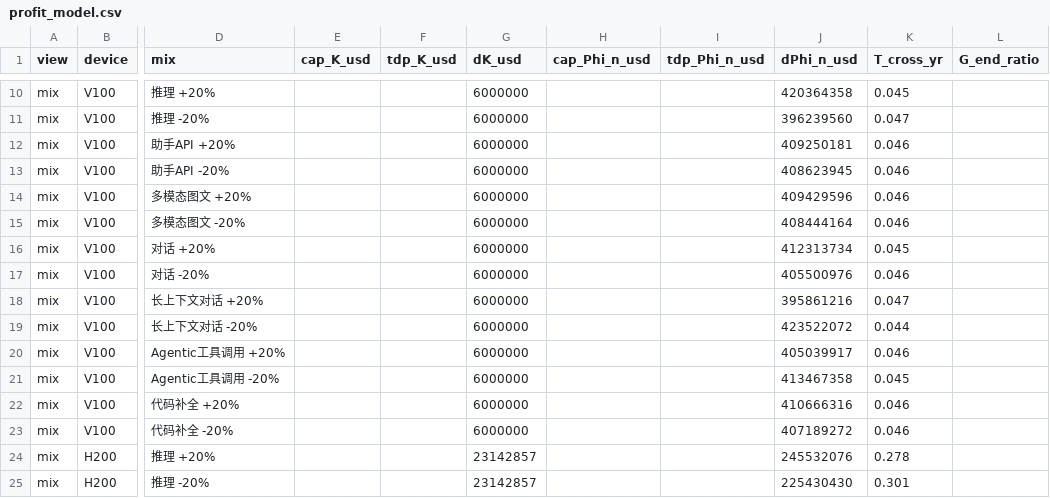
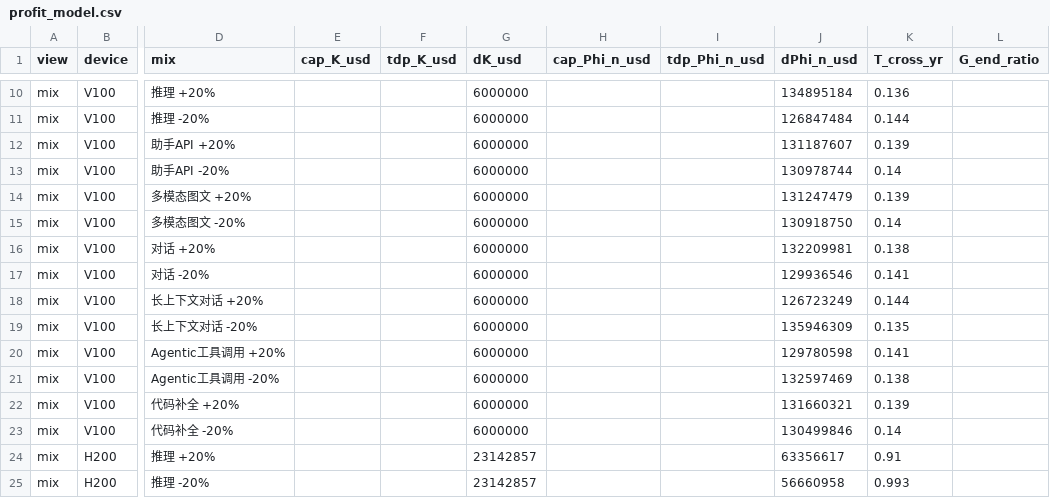
Before and after one commit to Markliu225/powerchar, a CSV file: workload_analysis/profit_model.csv, drawn as a sheet; only a part is shown, gaps mark what is left out; the diff covers the shown part only; the diff names each change by its address in the sheet, - before the commit and + after, or states it on an @@ line.

```diff
--- a/workload_analysis/profit_model.csv
+++ b/workload_analysis/profit_model.csv
-J10 (dPhi_n_usd): 420364358
+J10 (dPhi_n_usd): 134895184
-K10 (T_cross_yr): 0.045
+K10 (T_cross_yr): 0.136
-J11 (dPhi_n_usd): 396239560
+J11 (dPhi_n_usd): 126847484
-K11 (T_cross_yr): 0.047
+K11 (T_cross_yr): 0.144
-J12 (dPhi_n_usd): 409250181
+J12 (dPhi_n_usd): 131187607
-K12 (T_cross_yr): 0.046
+K12 (T_cross_yr): 0.139
-J13 (dPhi_n_usd): 408623945
+J13 (dPhi_n_usd): 130978744
-K13 (T_cross_yr): 0.046
+K13 (T_cross_yr): 0.14
-J14 (dPhi_n_usd): 409429596
+J14 (dPhi_n_usd): 131247479
-K14 (T_cross_yr): 0.046
+K14 (T_cross_yr): 0.139
-J15 (dPhi_n_usd): 408444164
+J15 (dPhi_n_usd): 130918750
-K15 (T_cross_yr): 0.046
+K15 (T_cross_yr): 0.14
-J16 (dPhi_n_usd): 412313734
+J16 (dPhi_n_usd): 132209981
-K16 (T_cross_yr): 0.045
+K16 (T_cross_yr): 0.138
-J17 (dPhi_n_usd): 405500976
+J17 (dPhi_n_usd): 129936546
-K17 (T_cross_yr): 0.046
+K17 (T_cross_yr): 0.141
-J18 (dPhi_n_usd): 395861216
+J18 (dPhi_n_usd): 126723249
-K18 (T_cross_yr): 0.047
+K18 (T_cross_yr): 0.144
-J19 (dPhi_n_usd): 423522072
+J19 (dPhi_n_usd): 135946309
-K19 (T_cross_yr): 0.044
+K19 (T_cross_yr): 0.135
-J20 (dPhi_n_usd): 405039917
+J20 (dPhi_n_usd): 129780598
-K20 (T_cross_yr): 0.046
+K20 (T_cross_yr): 0.141
-J21 (dPhi_n_usd): 413467358
+J21 (dPhi_n_usd): 132597469
-K21 (T_cross_yr): 0.045
+K21 (T_cross_yr): 0.138
-J22 (dPhi_n_usd): 410666316
+J22 (dPhi_n_usd): 131660321
-K22 (T_cross_yr): 0.046
+K22 (T_cross_yr): 0.139
-J23 (dPhi_n_usd): 407189272
+J23 (dPhi_n_usd): 130499846
-K23 (T_cross_yr): 0.046
+K23 (T_cross_yr): 0.14
-J24 (dPhi_n_usd): 245532076
+J24 (dPhi_n_usd): 63356617
-K24 (T_cross_yr): 0.278
+K24 (T_cross_yr): 0.91
-J25 (dPhi_n_usd): 225430430
+J25 (dPhi_n_usd): 56660958
-K25 (T_cross_yr): 0.301
+K25 (T_cross_yr): 0.993
```
Also changed, not shown: 56 edited cells elsewhere in this file, 5 other files.
